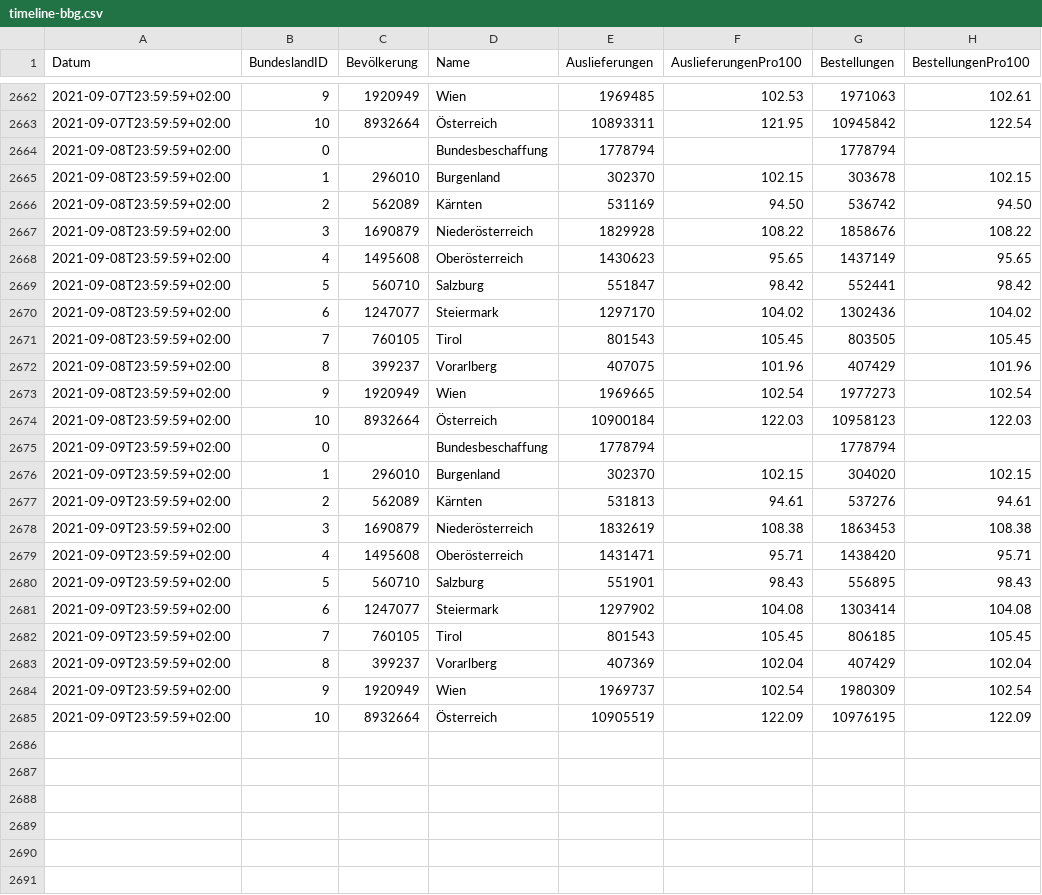
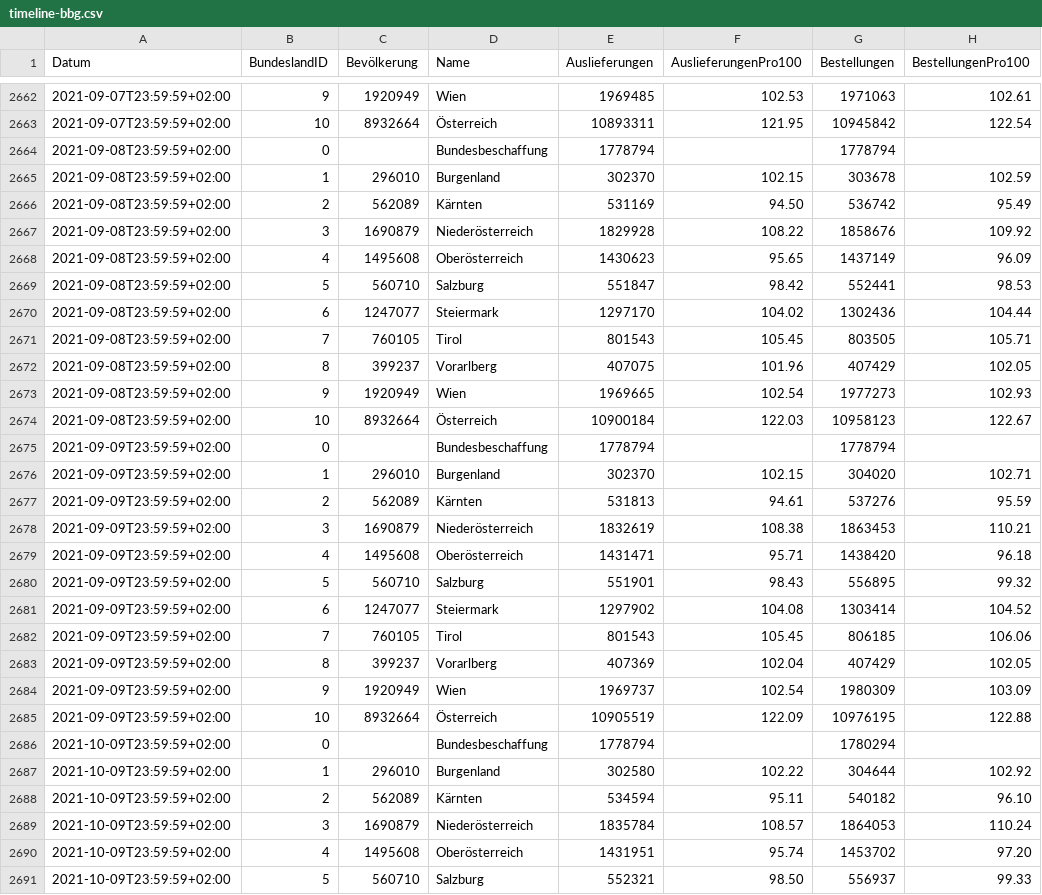
Before and after one commit to martin-illarion/ages_vac, a CSV file: timeline-bbg.csv, drawn as a sheet; only a part is shown, gaps mark what is left out; the diff covers the shown part only.

```diff
--- a/timeline-bbg.csv
+++ b/timeline-bbg.csv
@@ -2664,22 +2664,28 @@
 2021-09-08T23:59:59+02:00,0,,Bundesbeschaffung,1778794,,1778794,
-2021-09-08T23:59:59+02:00,1,296010,Burgenland,302370,102.15,303678,102.15
-2021-09-08T23:59:59+02:00,2,562089,Kärnten,531169,94.50,536742,94.50
-2021-09-08T23:59:59+02:00,3,1690879,Niederösterreich,1829928,108.22,1858676,108.22
-2021-09-08T23:59:59+02:00,4,1495608,Oberösterreich,1430623,95.65,1437149,95.65
-2021-09-08T23:59:59+02:00,5,560710,Salzburg,551847,98.42,552441,98.42
-2021-09-08T23:59:59+02:00,6,1247077,Steiermark,1297170,104.02,1302436,104.02
-2021-09-08T23:59:59+02:00,7,760105,Tirol,801543,105.45,803505,105.45
-2021-09-08T23:59:59+02:00,8,399237,Vorarlberg,407075,101.96,407429,101.96
-2021-09-08T23:59:59+02:00,9,1920949,Wien,1969665,102.54,1977273,102.54
-2021-09-08T23:59:59+02:00,10,8932664,Österreich,10900184,122.03,10958123,122.03
+2021-09-08T23:59:59+02:00,1,296010,Burgenland,302370,102.15,303678,102.59
+2021-09-08T23:59:59+02:00,2,562089,Kärnten,531169,94.50,536742,95.49
+2021-09-08T23:59:59+02:00,3,1690879,Niederösterreich,1829928,108.22,1858676,109.92
+2021-09-08T23:59:59+02:00,4,1495608,Oberösterreich,1430623,95.65,1437149,96.09
+2021-09-08T23:59:59+02:00,5,560710,Salzburg,551847,98.42,552441,98.53
+2021-09-08T23:59:59+02:00,6,1247077,Steiermark,1297170,104.02,1302436,104.44
+2021-09-08T23:59:59+02:00,7,760105,Tirol,801543,105.45,803505,105.71
+2021-09-08T23:59:59+02:00,8,399237,Vorarlberg,407075,101.96,407429,102.05
+2021-09-08T23:59:59+02:00,9,1920949,Wien,1969665,102.54,1977273,102.93
+2021-09-08T23:59:59+02:00,10,8932664,Österreich,10900184,122.03,10958123,122.67
 2021-09-09T23:59:59+02:00,0,,Bundesbeschaffung,1778794,,1778794,
-2021-09-09T23:59:59+02:00,1,296010,Burgenland,302370,102.15,304020,102.15
-2021-09-09T23:59:59+02:00,2,562089,Kärnten,531813,94.61,537276,94.61
-2021-09-09T23:59:59+02:00,3,1690879,Niederösterreich,1832619,108.38,1863453,108.38
-2021-09-09T23:59:59+02:00,4,1495608,Oberösterreich,1431471,95.71,1438420,95.71
-2021-09-09T23:59:59+02:00,5,560710,Salzburg,551901,98.43,556895,98.43
-2021-09-09T23:59:59+02:00,6,1247077,Steiermark,1297902,104.08,1303414,104.08
-2021-09-09T23:59:59+02:00,7,760105,Tirol,801543,105.45,806185,105.45
-2021-09-09T23:59:59+02:00,8,399237,Vorarlberg,407369,102.04,407429,102.04
-2021-09-09T23:59:59+02:00,9,1920949,Wien,1969737,102.54,1980309,102.54
-2021-09-09T23:59:59+02:00,10,8932664,Österreich,10905519,122.09,10976195,122.09
+2021-09-09T23:59:59+02:00,1,296010,Burgenland,302370,102.15,304020,102.71
+2021-09-09T23:59:59+02:00,2,562089,Kärnten,531813,94.61,537276,95.59
+2021-09-09T23:59:59+02:00,3,1690879,Niederösterreich,1832619,108.38,1863453,110.21
+2021-09-09T23:59:59+02:00,4,1495608,Oberösterreich,1431471,95.71,1438420,96.18
+2021-09-09T23:59:59+02:00,5,560710,Salzburg,551901,98.43,556895,99.32
+2021-09-09T23:59:59+02:00,6,1247077,Steiermark,1297902,104.08,1303414,104.52
+2021-09-09T23:59:59+02:00,7,760105,Tirol,801543,105.45,806185,106.06
+2021-09-09T23:59:59+02:00,8,399237,Vorarlberg,407369,102.04,407429,102.05
+2021-09-09T23:59:59+02:00,9,1920949,Wien,1969737,102.54,1980309,103.09
+2021-09-09T23:59:59+02:00,10,8932664,Österreich,10905519,122.09,10976195,122.88
+2021-10-09T23:59:59+02:00,0,,Bundesbeschaffung,1778794,,1780294,
+2021-10-09T23:59:59+02:00,1,296010,Burgenland,302580,102.22,304644,102.92
+2021-10-09T23:59:59+02:00,2,562089,Kärnten,534594,95.11,540182,96.10
+2021-10-09T23:59:59+02:00,3,1690879,Niederösterreich,1835784,108.57,1864053,110.24
+2021-10-09T23:59:59+02:00,4,1495608,Oberösterreich,1431951,95.74,1453702,97.20
+2021-10-09T23:59:59+02:00,5,560710,Salzburg,552321,98.50,556937,99.33
```
Also changed, not shown: 5 added rows elsewhere in this file, Wien_gesamt.csv, vac_bez_pop.csv, 46 other files.
